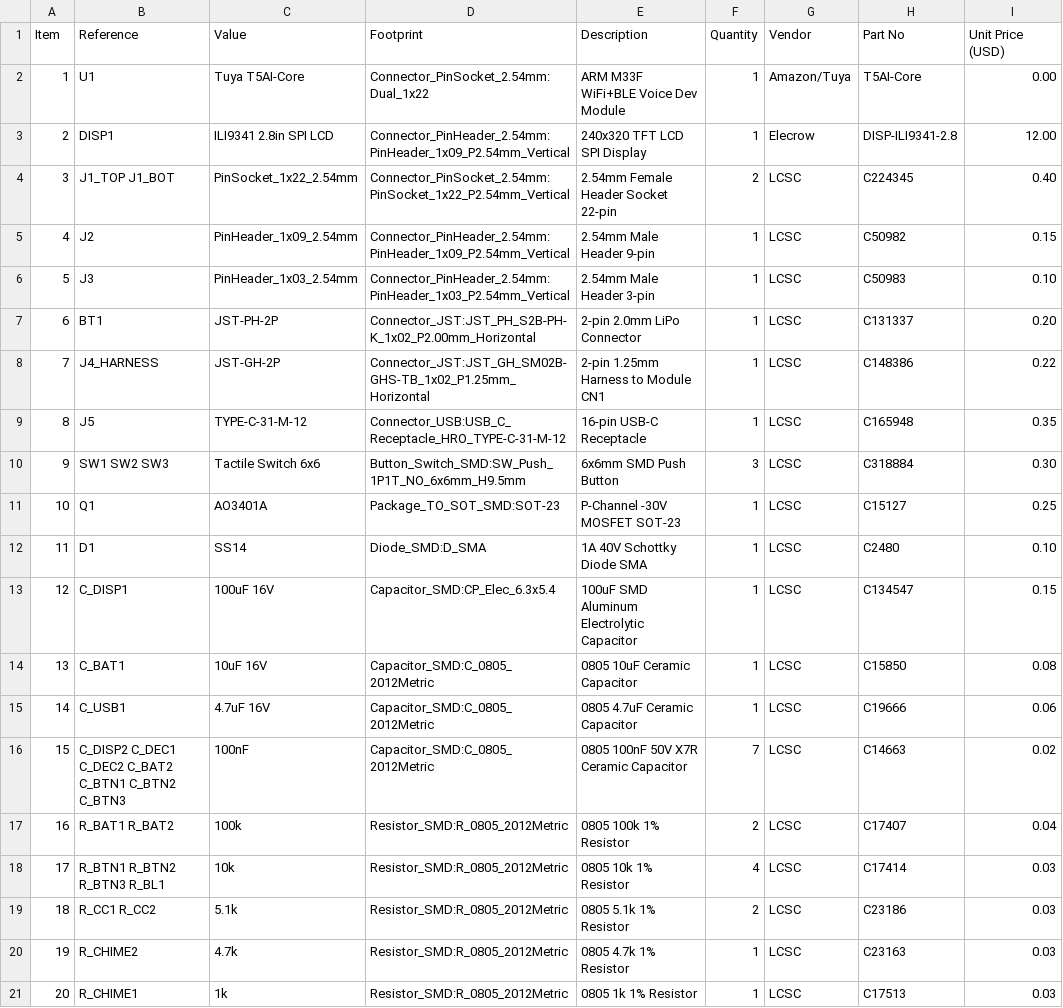
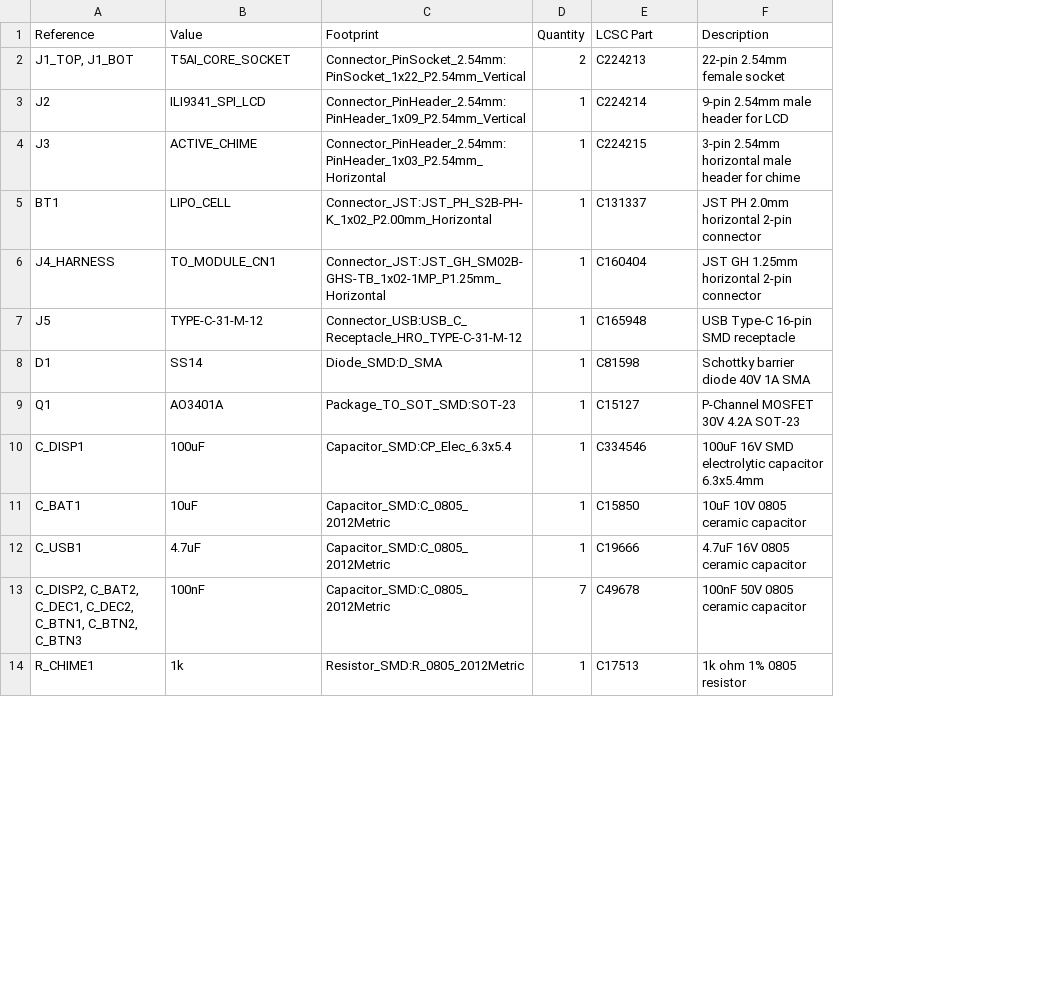
Before and after one commit to namandhakad712/lume-coaster, a CSV file: carrier-board/lume-coaster/bom.csv, drawn as a sheet; only a part is shown; removed rows and columns are numbered as before the commit, all else as after; the diff covers the shown part only; the diff names each change by its address in the sheet, - before the commit and + after, or states it on an @@ line.

Commit message:
feat(week1): lume-coaster carrier board - fab-ready
- Tuya T5AI-Core (T5-E1) carrier, 85x40mm 2-layer
- 2x1x22 PinSocket headers, 25.4mm center-to-center
- Full GND pour on B.Cu with on-disk filled polygon
- ERC 0/0/0, DRC 0 violations / 0 unconnected / 0 footprint errors
- Gerbers + drill archive verified (G36/G37 solid copper fill present)
- Untrack .history submodule, KiCad lockfiles, scratch generators

```diff
--- a/carrier-board/lume-coaster/bom.csv
+++ b/carrier-board/lume-coaster/bom.csv
-column A (Item), rows 4-9: 3 | 4 | 5 | 6 | 7 | 8; row 11: 10; rows 13-16: 12 | 13 | 14 | 15; row 21: 20
-column E (Description), rows 4-9: 2.54mm Female Header Socket 22-pin | 2.54mm Male Header 9-pin | 2.54mm Male Header 3-pin | 2-pin 2.0mm LiPo Connector | 2-pin 1.25mm Harness to Module CN1 | 16-pin USB-C Receptacle; row 11: P-Channel -30V MOSFET SOT-23; rows 13-16: 100uF SMD Aluminum Electrolytic Capacitor | 0805 10uF Ceramic Capacitor | 0805 4.7uF Ceramic Capacitor | 0805 100nF 50V X7R Ceramic Capacitor; row 21: 0805 1k 1% Resistor
-column G (Vendor), rows 4-9: all LCSC; row 11: LCSC; rows 13-16: all LCSC; row 21: LCSC
-column I (Unit Price (USD)), rows 4-9: 0.40 | 0.15 | 0.10 | 0.20 | 0.22 | 0.35; row 11: 0.25; rows 13-16: 0.15 | 0.08 | 0.06 | 0.02; row 21: 0.03
+column F (Description), rows 2-7: 22-pin 2.54mm female socket | 9-pin 2.54mm male header for LCD | 3-pin 2.54mm horizontal male header for chime | JST PH 2.0mm horizontal 2-pin connector | JST GH 1.25mm horizontal 2-pin connector | USB Type-C 16-pin SMD receptacle; rows 9-14: P-Channel MOSFET 30V 4.2A SOT-23 | 100uF 16V SMD electrolytic capacitor 6.3x5.4mm | 10uF 10V 0805 ceramic capacitor | 4.7uF 16V 0805 ceramic capacitor | 100nF 50V 0805 ceramic capacitor | 1k ohm 1% 0805 resistor
-E1: Part No
+E1: LCSC Part
-row 2: 1 | U1 | Tuya T5AI-Core | Connector_PinSocket_2.54mm:Dual_1x22 | ARM M33F WiFi+BLE Voice Dev Module | 1 | Amazon/Tuya | T5AI-Core | 0.00
-row 3: 2 | DISP1 | ILI9341 2.8in SPI LCD | Connector_PinHeader_2.54mm:PinHeader_1x09_P2.54mm_Vertical | 240x320 TFT LCD SPI Display | 1 | Elecrow | DISP-ILI9341-2.8 | 12.00
-A2 (Reference): J1_TOP J1_BOT
+A2 (Reference): J1_TOP, J1_BOT
-B2 (Value): PinSocket_1x22_2.54mm
+B2 (Value): T5AI_CORE_SOCKET
-E2 (LCSC Part): C224345
+E2 (LCSC Part): C224213
-B3 (Value): PinHeader_1x09_2.54mm
+B3 (Value): ILI9341_SPI_LCD
-E3 (LCSC Part): C50982
+E3 (LCSC Part): C224214
-B4 (Value): PinHeader_1x03_2.54mm
+B4 (Value): ACTIVE_CHIME
-C4 (Footprint): Connector_PinHeader_2.54mm:PinHeader_1x03_P2.54mm_Vertical
+C4 (Footprint): Connector_PinHeader_2.54mm:PinHeader_1x03_P2.54mm_Horizontal
-E4 (LCSC Part): C50983
+E4 (LCSC Part): C224215
-B5 (Value): JST-PH-2P
+B5 (Value): LIPO_CELL
-B6 (Value): JST-GH-2P
+B6 (Value): TO_MODULE_CN1
-C6 (Footprint): Connector_JST:JST_GH_SM02B-GHS-TB_1x02_P1.25mm_Horizontal
+C6 (Footprint): Connector_JST:JST_GH_SM02B-GHS-TB_1x02-1MP_P1.25mm_Horizontal
-E6 (LCSC Part): C148386
+E6 (LCSC Part): C160404
-row 10: 9 | SW1 SW2 SW3 | Tactile Switch 6x6 | Button_Switch_SMD:SW_Push_1P1T_NO_6x6mm_H9.5mm | 6x6mm SMD Push Button | 3 | LCSC | C318884 | 0.30
+row 8: D1 | SS14 | Diode_SMD:D_SMA | 1 | C81598 | Schottky barrier diode 40V 1A SMA
-row 12: 11 | D1 | SS14 | Diode_SMD:D_SMA | 1A 40V Schottky Diode SMA | 1 | LCSC | C2480 | 0.10
-B10 (Value): 100uF 16V
+B10 (Value): 100uF
-E10 (LCSC Part): C134547
+E10 (LCSC Part): C334546
-B11 (Value): 10uF 16V
+B11 (Value): 10uF
-B12 (Value): 4.7uF 16V
+B12 (Value): 4.7uF
-A13 (Reference): C_DISP2 C_DEC1 C_DEC2 C_BAT2 C_BTN1 C_BTN2 C_BTN3
+A13 (Reference): C_DISP2, C_BAT2, C_DEC1, C_DEC2, C_BTN1, C_BTN2, C_BTN3
-E13 (LCSC Part): C14663
+E13 (LCSC Part): C49678
-row 17: 16 | R_BAT1 R_BAT2 | 100k | Resistor_SMD:R_0805_2012Metric | 0805 100k 1% Resistor | 2 | LCSC | C17407 | 0.04
-row 18: 17 | R_BTN1 R_BTN2 R_BTN3 R_BL1 | 10k | Resistor_SMD:R_0805_2012Metric | 0805 10k 1% Resistor | 4 | LCSC | C17414 | 0.03
-row 19: 18 | R_CC1 R_CC2 | 5.1k | Resistor_SMD:R_0805_2012Metric | 0805 5.1k 1% Resistor | 2 | LCSC | C23186 | 0.03
-row 20: 19 | R_CHIME2 | 4.7k | Resistor_SMD:R_0805_2012Metric | 0805 4.7k 1% Resistor | 1 | LCSC | C23163 | 0.03
```
Also changed, not shown: 7 added rows and 1 edited cell elsewhere in this file, 7 other files.
